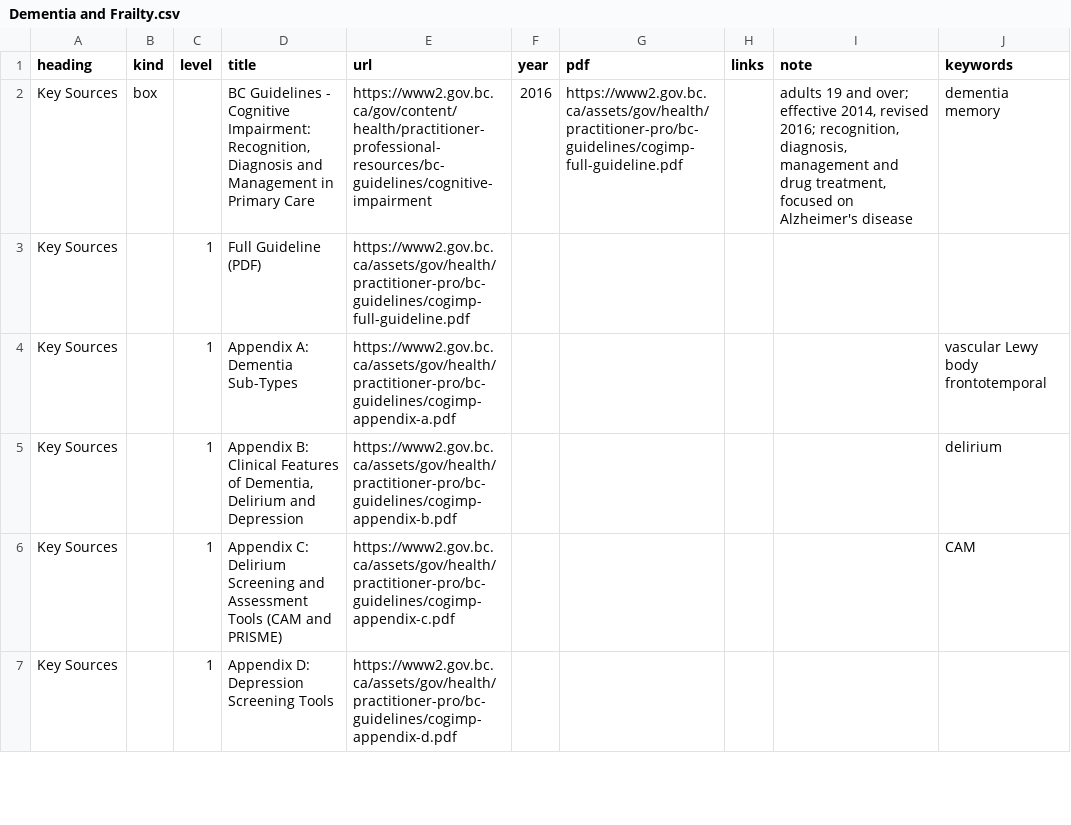
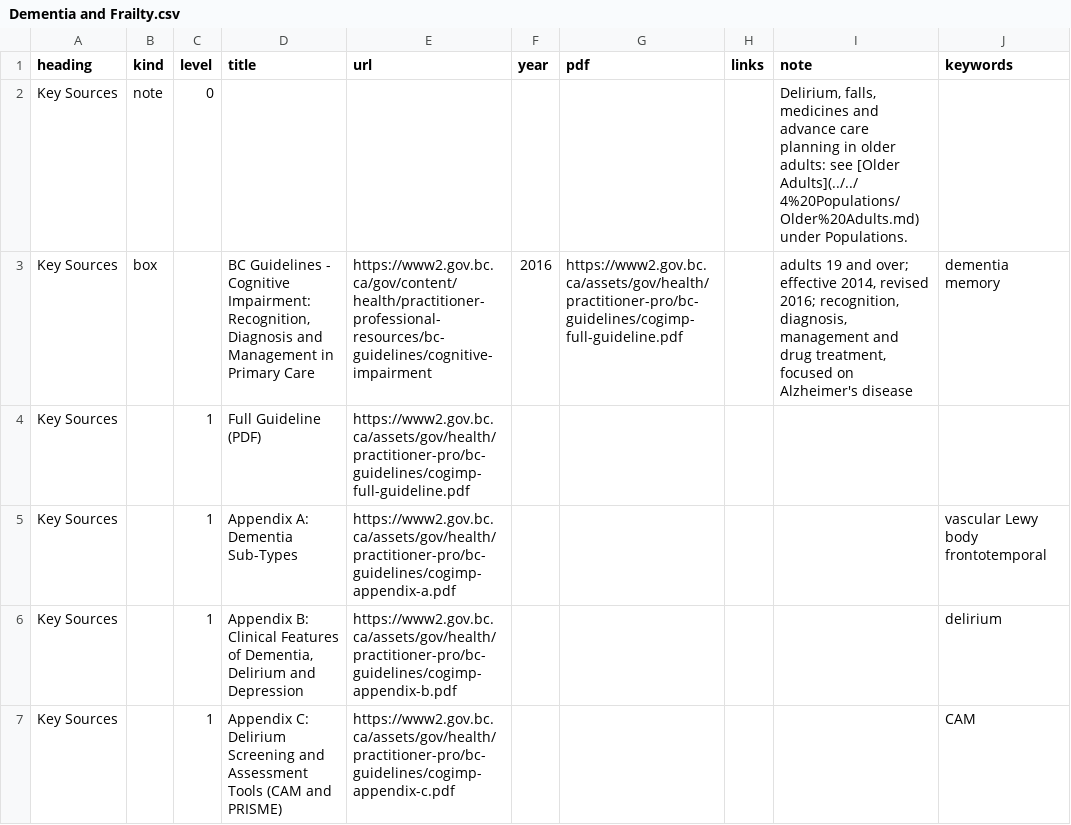
Before and after one commit to joegrafe/np-practice-resource, a CSV file: docs/3 Conditions/Neurology/Dementia and Frailty.csv, drawn as a sheet; only a part is shown; the shorter side is filled out with more unchanged rows.

```diff
--- a/docs/3 Conditions/Neurology/Dementia and Frailty.csv
+++ b/docs/3 Conditions/Neurology/Dementia and Frailty.csv
@@ -1,2 +1,3 @@
 heading,kind,level,title,url,year,pdf,links,note,keywords
+Key Sources,note,0,,,,,,"Delirium, falls, medicines and advance care planning in older adults: see [Older Adults](../../4%20Populations/Older%20Adults.md) under Populations.",
 Key Sources,box,,"BC Guidelines - Cognitive Impairment: Recognition, Diagnosis and Management in Primary Care",https://www2.gov.bc.ca/gov/content/health/practitioner-professional-resources/bc-guidelines/cognitive-impairment,2016,https://www2.gov.bc.ca/assets/gov/health/practitioner-pro/bc-guidelines/cogimp-full-guideline.pdf,,"adults 19 and over; effective 2014, revised 2016; recognition, diagnosis, management and drug treatment, focused on Alzheimer's disease",dementia memory
```
Also changed, not shown: docs/5 Prescribing/Deprescribing.csv, docs/5 Prescribing/Drug References.csv, 8 other files.
